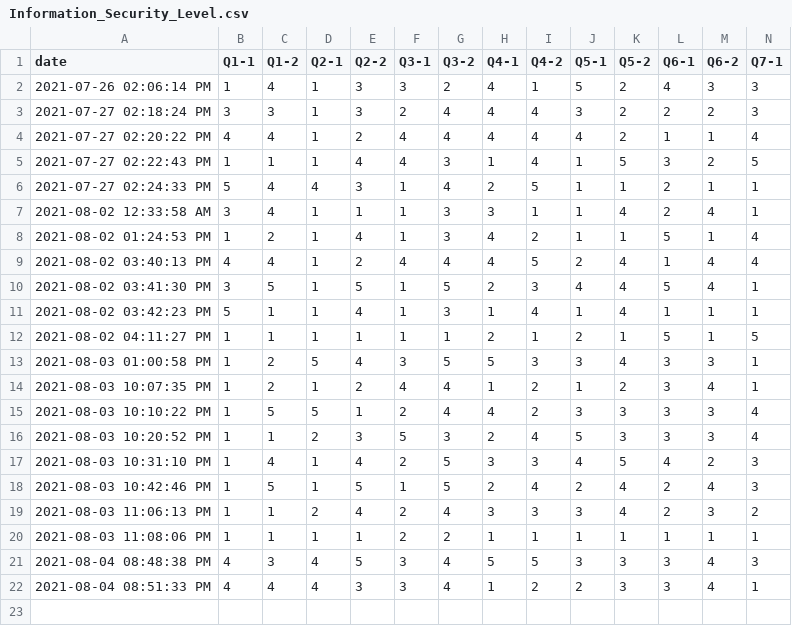
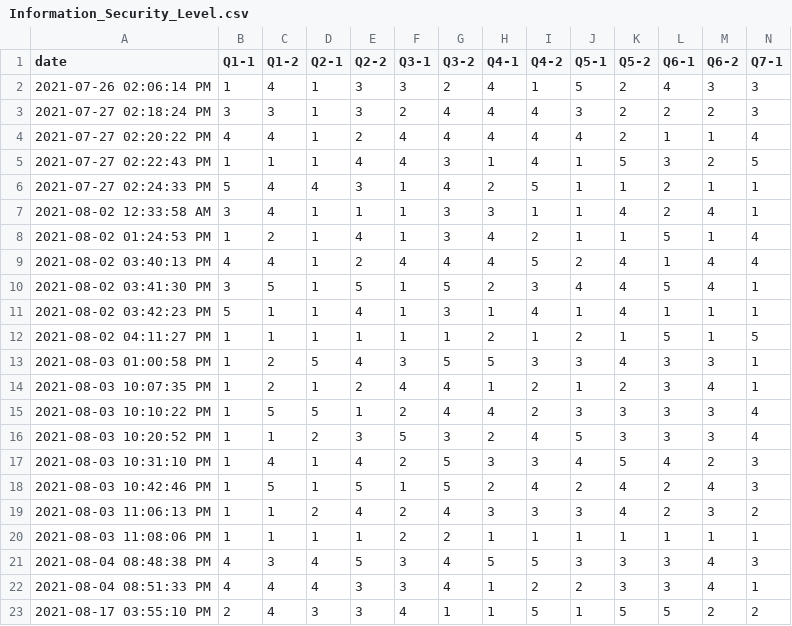
Before and after one commit to JoSangYeon/information-security, a CSV file: Information_Security_Level.csv, drawn as a sheet; only a part is shown; rows hold the shown columns only; the diff names each change by its address in the sheet, - before the commit and + after, or states it on an @@ line.

```diff
--- a/Information_Security_Level.csv
+++ b/Information_Security_Level.csv
+row 23: 2021-08-17 03:55:10 PM | 2 | 4 | 3 | 3 | 4 | 1 | 1 | 5 | 1 | 5 | 5 | 2 | 2
```
Also changed, not shown: cultural_attribute.csv, individual_attribute.csv.
